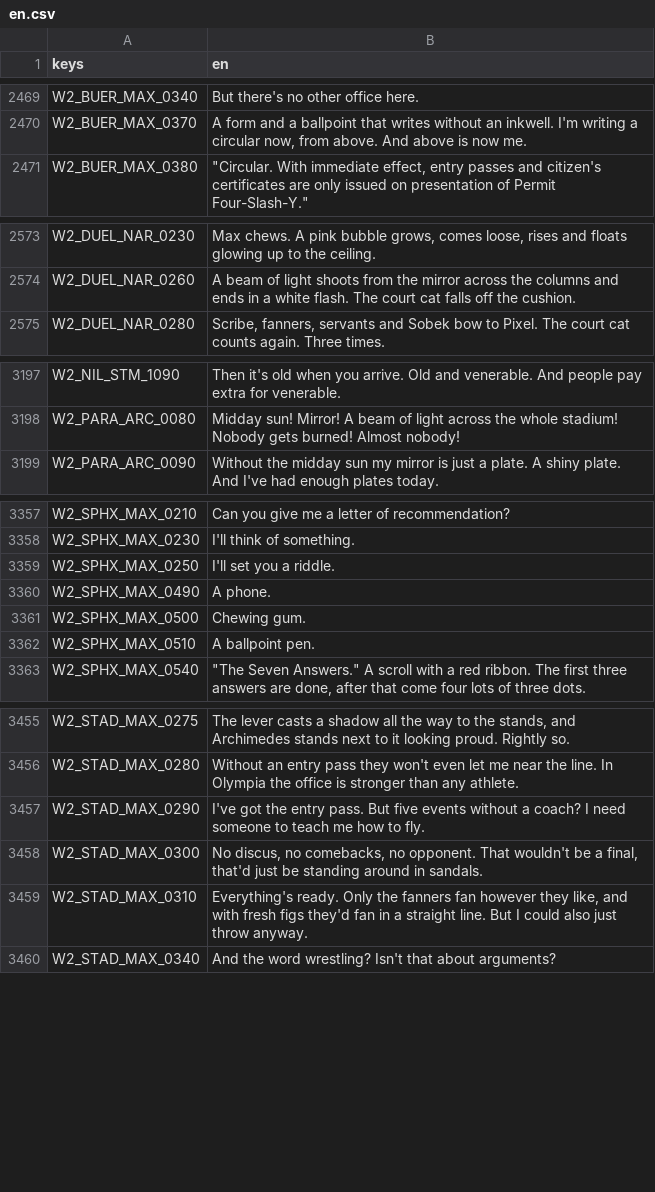
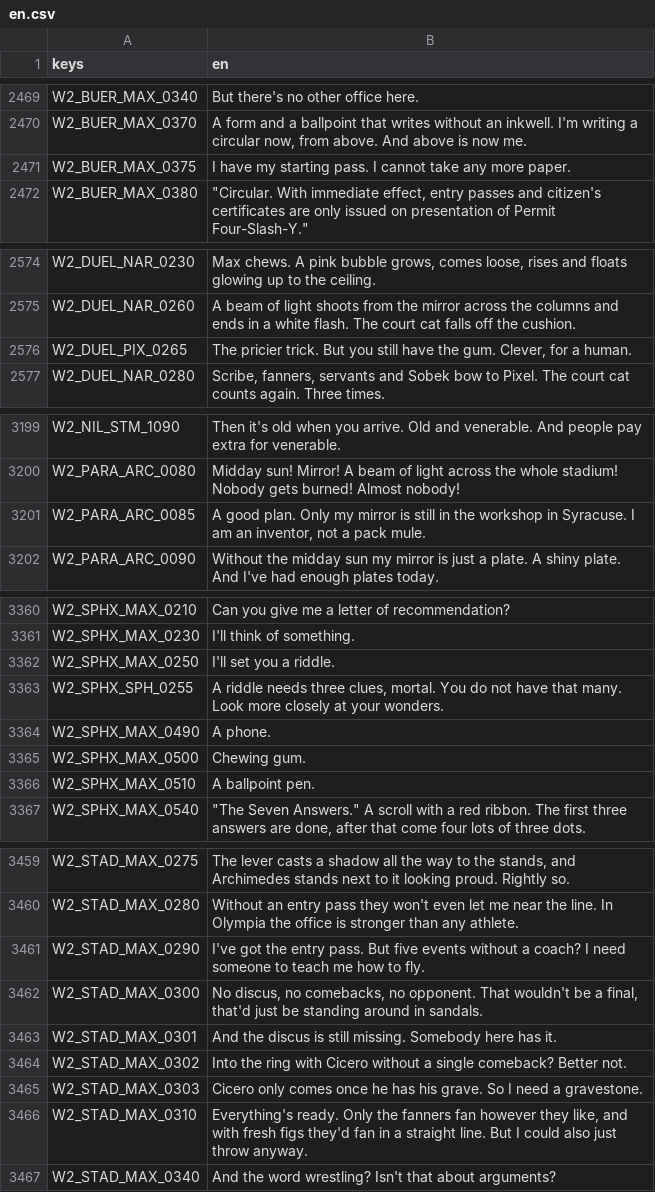
Before and after one commit to seb-nsu/Max-against-the-world, a CSV file: docs/uebersetzung/en.csv, drawn as a sheet; only a part is shown, gaps mark what is left out; the diff covers the shown part only; the diff names each change by its address in the sheet, - before the commit and + after, or states it on an @@ line.

```diff
--- a/docs/uebersetzung/en.csv
+++ b/docs/uebersetzung/en.csv
+row 2471: W2_BUER_MAX_0375 | I have my starting pass. I cannot take any more paper.
+row 2576: W2_DUEL_PIX_0265 | The pricier trick. But you still have the gum. Clever, for a human.
+row 3201: W2_PARA_ARC_0085 | A good plan. Only my mirror is still in the workshop in Syracuse. I am an inventor, not a pack mule.
+row 3363: W2_SPHX_SPH_0255 | A riddle needs three clues, mortal. You do not have that many. Look more closely at your wonders.
+row 3463: W2_STAD_MAX_0301 | And the discus is still missing. Somebody here has it.
+row 3464: W2_STAD_MAX_0302 | Into the ring with Cicero without a single comeback? Better not.
+row 3465: W2_STAD_MAX_0303 | Cicero only comes once he has his grave. So I need a gravestone.
```
Also changed, not shown: 1 edited cell elsewhere in this file, docs/uebersetzung/ui.csv, 8 other files.
